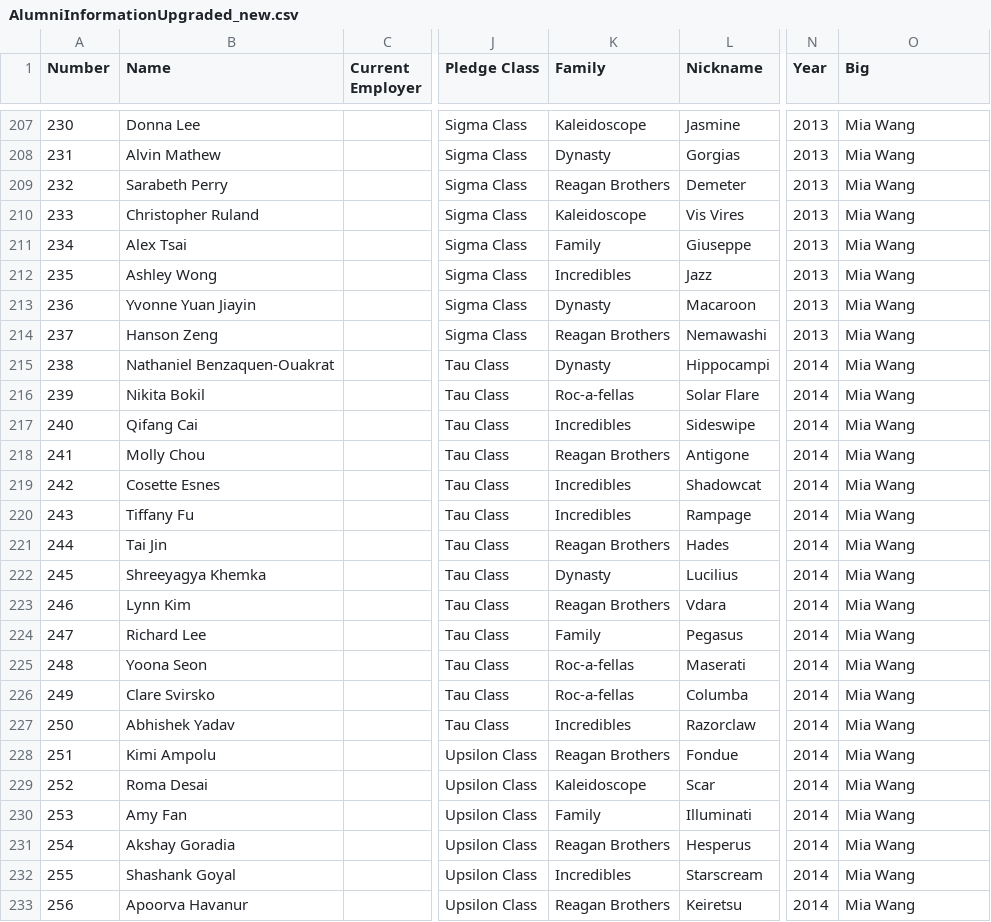
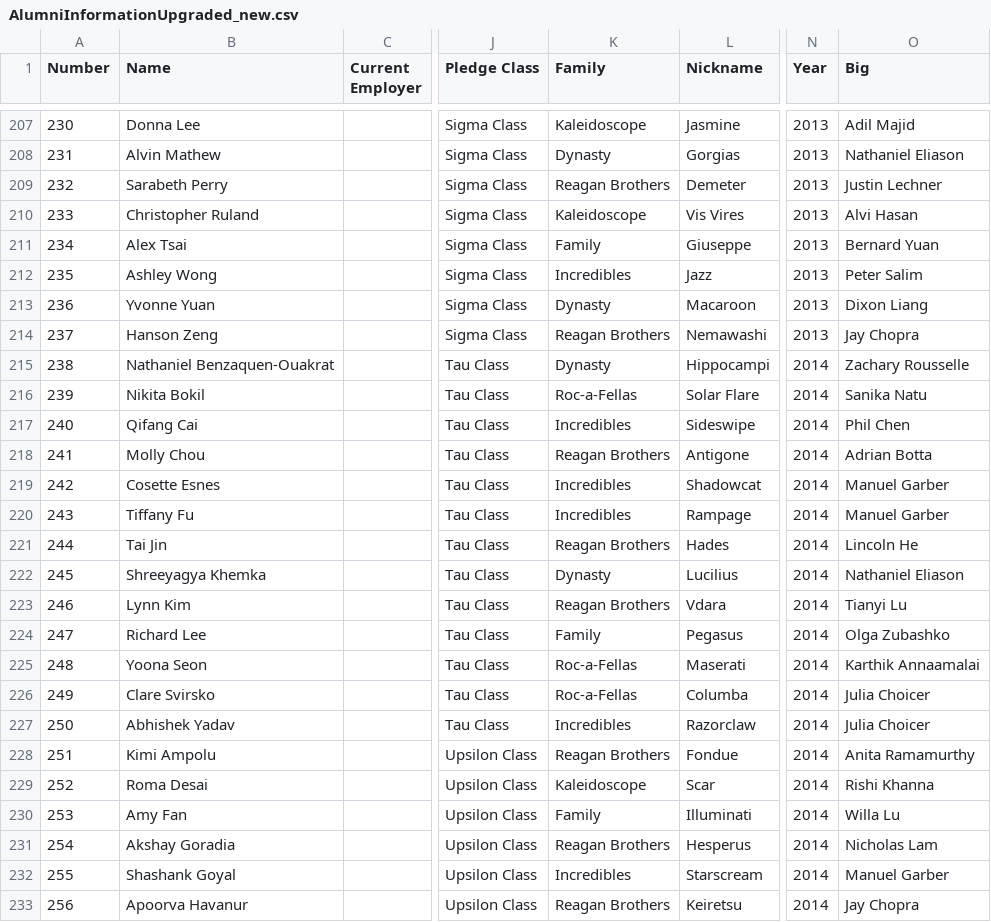
Before and after one commit to MukundRaghavSharma/AlumniPortal, a CSV file: Alumni/static/AlumniInformationUpgraded_new.csv, drawn as a sheet; only a part is shown, gaps mark what is left out; the diff covers the shown part only; the diff names each change by its address in the sheet, - before the commit and + after, or states it on an @@ line.

```diff
--- a/Alumni/static/AlumniInformationUpgraded_new.csv
+++ b/Alumni/static/AlumniInformationUpgraded_new.csv
-O207 (Big): Mia Wang
+O207 (Big): Adil Majid
-O208 (Big): Mia Wang
+O208 (Big): Nathaniel Eliason
-O209 (Big): Mia Wang
+O209 (Big): Justin Lechner
-O210 (Big): Mia Wang
+O210 (Big): Alvi Hasan
-O211 (Big): Mia Wang
+O211 (Big): Bernard Yuan
-O212 (Big): Mia Wang
+O212 (Big): Peter Salim
-B213 (Name): Yvonne Yuan Jiayin
+B213 (Name): Yvonne Yuan
-O213 (Big): Mia Wang
+O213 (Big): Dixon Liang
-O214 (Big): Mia Wang
+O214 (Big): Jay Chopra
-O215 (Big): Mia Wang
+O215 (Big): Zachary Rousselle
-K216 (Family): Roc-a-fellas
+K216 (Family): Roc-a-Fellas
-O216 (Big): Mia Wang
+O216 (Big): Sanika Natu
-O217 (Big): Mia Wang
+O217 (Big): Phil Chen
-O218 (Big): Mia Wang
+O218 (Big): Adrian Botta
-O219:O220 (Big): Mia Wang
+O219:O220 (Big): Manuel Garber
-O221 (Big): Mia Wang
+O221 (Big): Lincoln He
-O222 (Big): Mia Wang
+O222 (Big): Nathaniel Eliason
-O223 (Big): Mia Wang
+O223 (Big): Tianyi Lu
-O224 (Big): Mia Wang
+O224 (Big): Olga Zubashko
-K225:K226 (Family): Roc-a-fellas
+K225:K226 (Family): Roc-a-Fellas
-O225 (Big): Mia Wang
+O225 (Big): Karthik Annaamalai
-O226:O227 (Big): Mia Wang
+O226:O227 (Big): Julia Choicer
-O228 (Big): Mia Wang
+O228 (Big): Anita Ramamurthy
-O229 (Big): Mia Wang
+O229 (Big): Rishi Khanna
-O230 (Big): Mia Wang
+O230 (Big): Willa Lu
-O231 (Big): Mia Wang
+O231 (Big): Nicholas Lam
-O232 (Big): Mia Wang
+O232 (Big): Manuel Garber
-O233 (Big): Mia Wang
+O233 (Big): Jay Chopra
```
Also changed, not shown: 54 edited cells elsewhere in this file, 2 other files.
